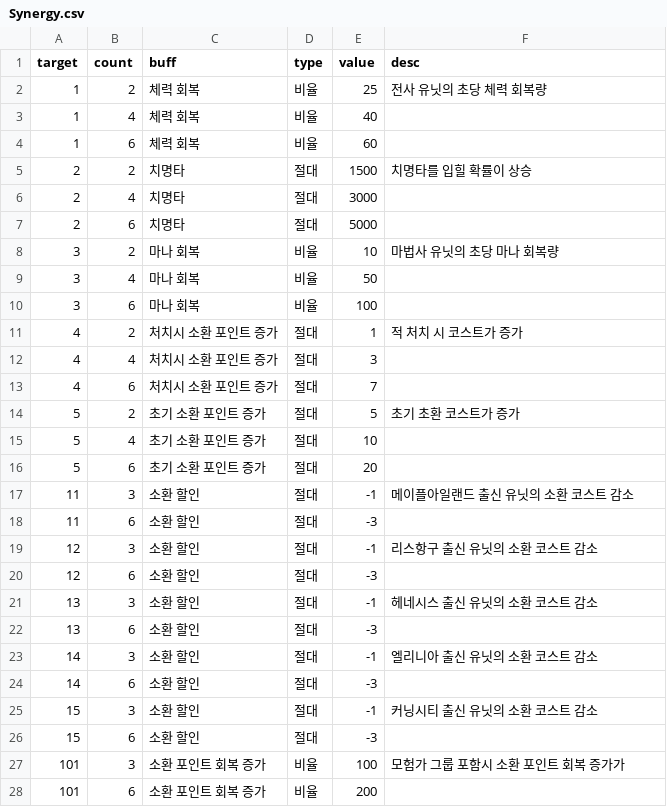
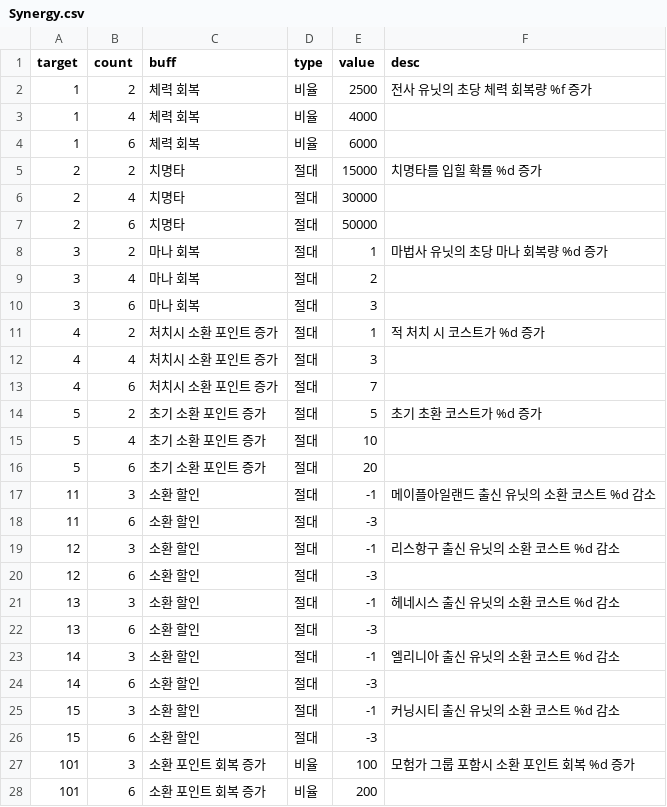
Before and after one commit to browniesss/MapleWorlds, a CSV file: RootDesk/MyDesk/DataSets/Synergy/Synergy.csv, drawn as a sheet.

Commit message:
Update Synergy.csv
시너지 설명문 수정 / 데이터 수정

```diff
--- a/RootDesk/MyDesk/DataSets/Synergy/Synergy.csv
+++ b/RootDesk/MyDesk/DataSets/Synergy/Synergy.csv
@@ -1,28 +1,28 @@
 target,count,buff,type,value,desc
-1,2,체력 회복,비율,25,전사 유닛의 초당 체력 회복량
-1,4,체력 회복,비율,40,
-1,6,체력 회복,비율,60,
-2,2,치명타,절대,1500,치명타를 입힐 확률이 상승
-2,4,치명타,절대,3000,
-2,6,치명타,절대,5000,
-3,2,마나 회복,비율,10,마법사 유닛의 초당 마나 회복량
-3,4,마나 회복,비율,50,
-3,6,마나 회복,비율,100,
-4,2,처치시 소환 포인트 증가,절대,1,적 처치 시 코스트가 증가
+1,2,체력 회복,비율,2500,전사 유닛의 초당 체력 회복량 %f 증가
+1,4,체력 회복,비율,4000,
+1,6,체력 회복,비율,6000,
+2,2,치명타,절대,15000,치명타를 입힐 확률 %d 증가
+2,4,치명타,절대,30000,
+2,6,치명타,절대,50000,
+3,2,마나 회복,절대,1,마법사 유닛의 초당 마나 회복량 %d 증가
+3,4,마나 회복,절대,2,
+3,6,마나 회복,절대,3,
+4,2,처치시 소환 포인트 증가,절대,1,적 처치 시 코스트가 %d 증가
 4,4,처치시 소환 포인트 증가,절대,3,
 4,6,처치시 소환 포인트 증가,절대,7,
-5,2,초기 소환 포인트 증가,절대,5,초기 초환 코스트가 증가
+5,2,초기 소환 포인트 증가,절대,5,초기 초환 코스트가 %d 증가
 5,4,초기 소환 포인트 증가,절대,10,
 5,6,초기 소환 포인트 증가,절대,20,
-11,3,소환 할인,절대,-1,메이플아일랜드 출신 유닛의 소환 코스트 감소
+11,3,소환 할인,절대,-1,메이플아일랜드 출신 유닛의 소환 코스트 %d 감소
 11,6,소환 할인,절대,-3,
-12,3,소환 할인,절대,-1,리스항구 출신 유닛의 소환 코스트 감소
+12,3,소환 할인,절대,-1,리스항구 출신 유닛의 소환 코스트 %d 감소
 12,6,소환 할인,절대,-3,
-13,3,소환 할인,절대,-1,헤네시스 출신 유닛의 소환 코스트 감소
+13,3,소환 할인,절대,-1,헤네시스 출신 유닛의 소환 코스트 %d 감소
 13,6,소환 할인,절대,-3,
-14,3,소환 할인,절대,-1,엘리니아 출신 유닛의 소환 코스트 감소
+14,3,소환 할인,절대,-1,엘리니아 출신 유닛의 소환 코스트 %d 감소
 14,6,소환 할인,절대,-3,
-15,3,소환 할인,절대,-1,커닝시티 출신 유닛의 소환 코스트 감소
+15,3,소환 할인,절대,-1,커닝시티 출신 유닛의 소환 코스트 %d 감소
 15,6,소환 할인,절대,-3,
-101,3,소환 포인트 회복 증가,비율 ,100,모험가 그룹 포함시 소환 포인트 회복 증가가
+101,3,소환 포인트 회복 증가,비율 ,100,모험가 그룹 포함시 소환 포인트 회복 %d 증가
 101,6,소환 포인트 회복 증가,비율 ,200,
```
